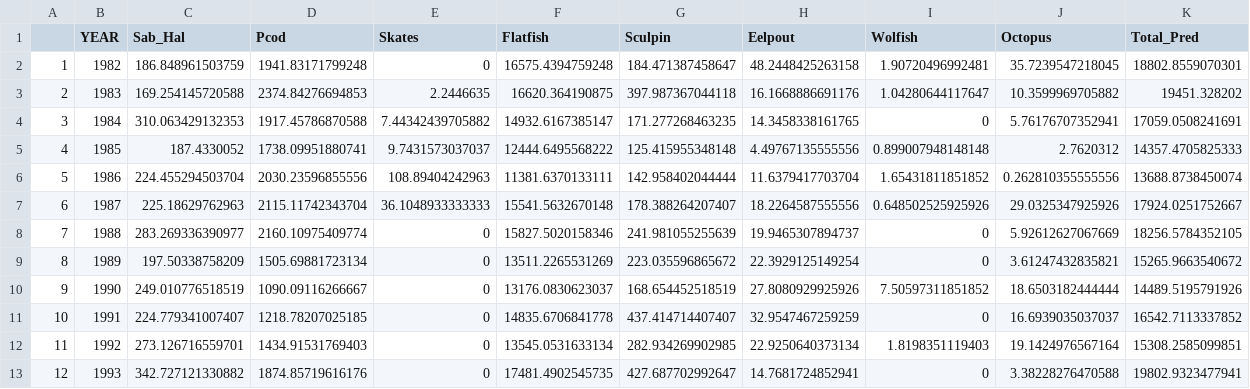
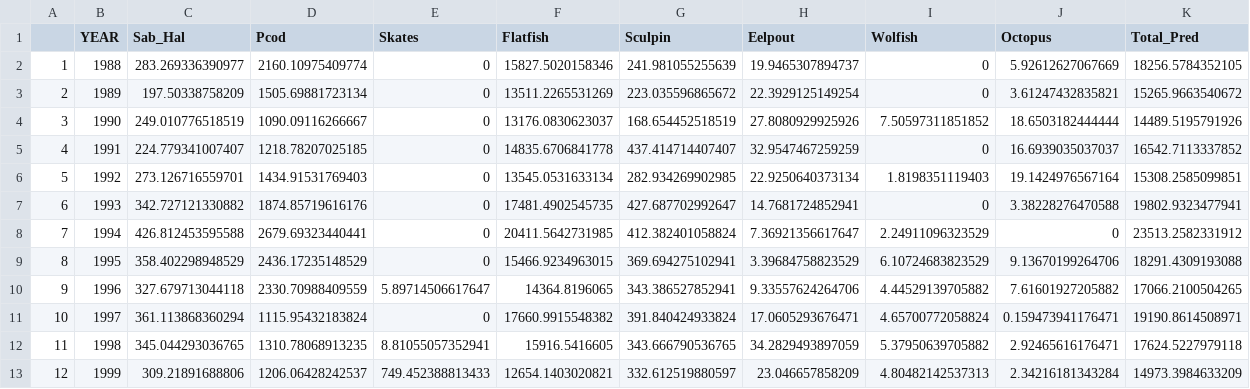
Before and after one commit to Erin-Fedewa-NOAA/BBRKC-Indicator-Development, a CSV file: Output/BBpred_timeseries.csv, drawn as a sheet; only a part is shown; the shorter side is filled out with more unchanged rows; removed rows and columns are numbered as before the commit, all else as after; the diff names each change by its address in the sheet, - before the commit and + after, or states it on an @@ line.

Commit message:
Shortening pcod indicator time series

```diff
--- a/Output/BBpred_timeseries.csv
+++ b/Output/BBpred_timeseries.csv
-row 2: 1 | 1982 | 186.848961503759 | 1941.83171799248 | 0 | 16575.4394759248 | 184.471387458647 | 48.2448425263158 | 1.90720496992481 | 35.7239547218045 | 18802.8559070301
-row 3: 2 | 1983 | 169.254145720588 | 2374.84276694853 | 2.2446635 | 16620.364190875 | 397.987367044118 | 16.1668886691176 | 1.04280644117647 | 10.3599969705882 | 19451.328202
-row 4: 3 | 1984 | 310.063429132353 | 1917.45786870588 | 7.44342439705882 | 14932.6167385147 | 171.277268463235 | 14.3458338161765 | 0 | 5.76176707352941 | 17059.0508241691
-row 5: 4 | 1985 | 187.4330052 | 1738.09951880741 | 9.7431573037037 | 12444.6495568222 | 125.415955348148 | 4.49767135555556 | 0.899007948148148 | 2.7620312 | 14357.4705825333
-row 6: 5 | 1986 | 224.455294503704 | 2030.23596855556 | 108.89404242963 | 11381.6370133111 | 142.958402044444 | 11.6379417703704 | 1.65431811851852 | 0.262810355555556 | 13688.8738450074
-row 7: 6 | 1987 | 225.18629762963 | 2115.11742343704 | 36.1048933333333 | 15541.5632670148 | 178.388264207407 | 18.2264587555556 | 0.648502525925926 | 29.0325347925926 | 17924.0251752667
@@ column A renumbered from row 2 down @@
```
Also changed, not shown: 1 other file.
